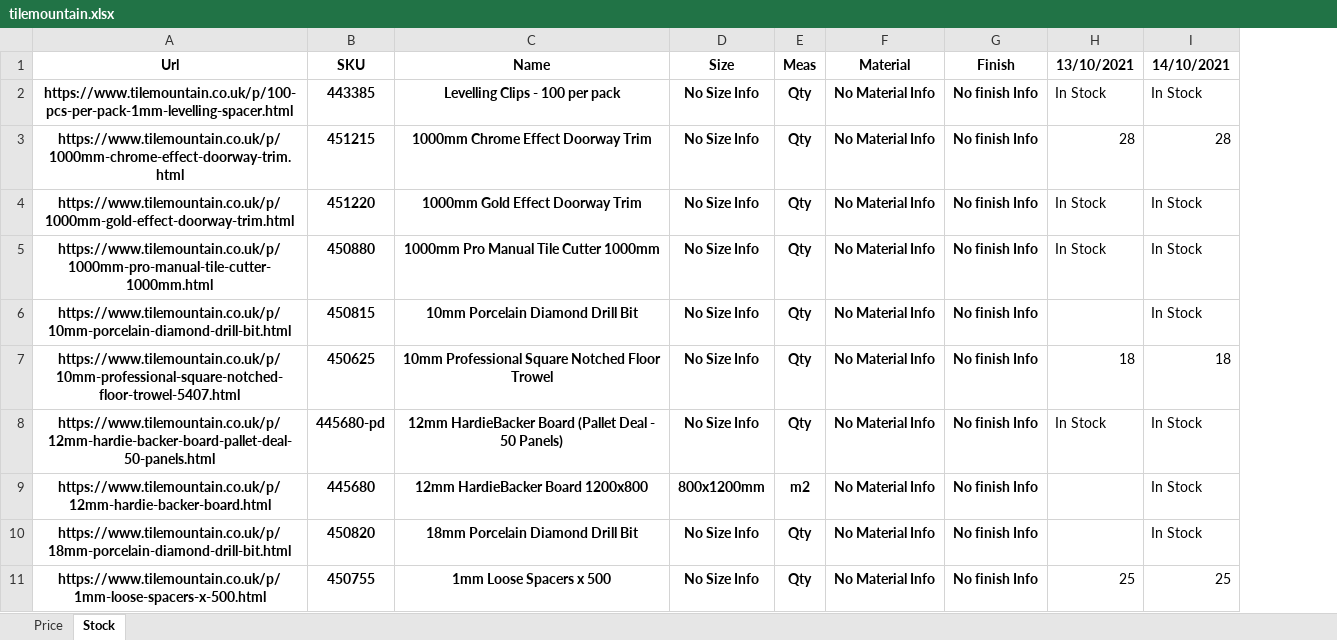
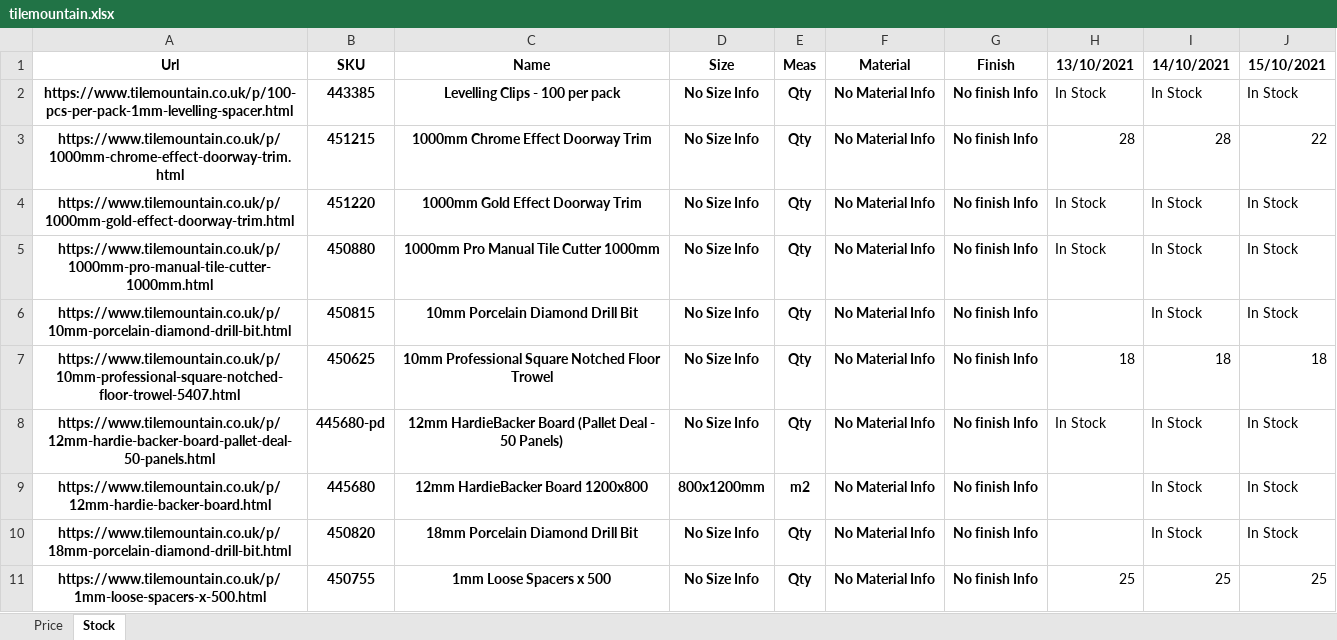
Before and after one commit to hasanyucel/FREELANCE, an Excel workbook: tile/tilemountain.xlsx, sheet Stock, drawn as a sheet; only a part is shown; values as stored, in another font and other column widths than the file's, no borders; the diff covers the shown part only; the diff names each change by its address in the sheet, - before the commit and + after, or states it on an @@ line.

```diff
--- a/tile/tilemountain.xlsx (sheet Stock)
+++ b/tile/tilemountain.xlsx (sheet Stock)
+column J (15/10/2021), rows 2-11: In Stock | 22 | In Stock | In Stock | In Stock | 18 | In Stock | In Stock | In Stock | 25
```
Also changed, not shown: 6 added rows, 4 edited cells and cell formats elsewhere in this sheet, sheet Price, 4 other files.
